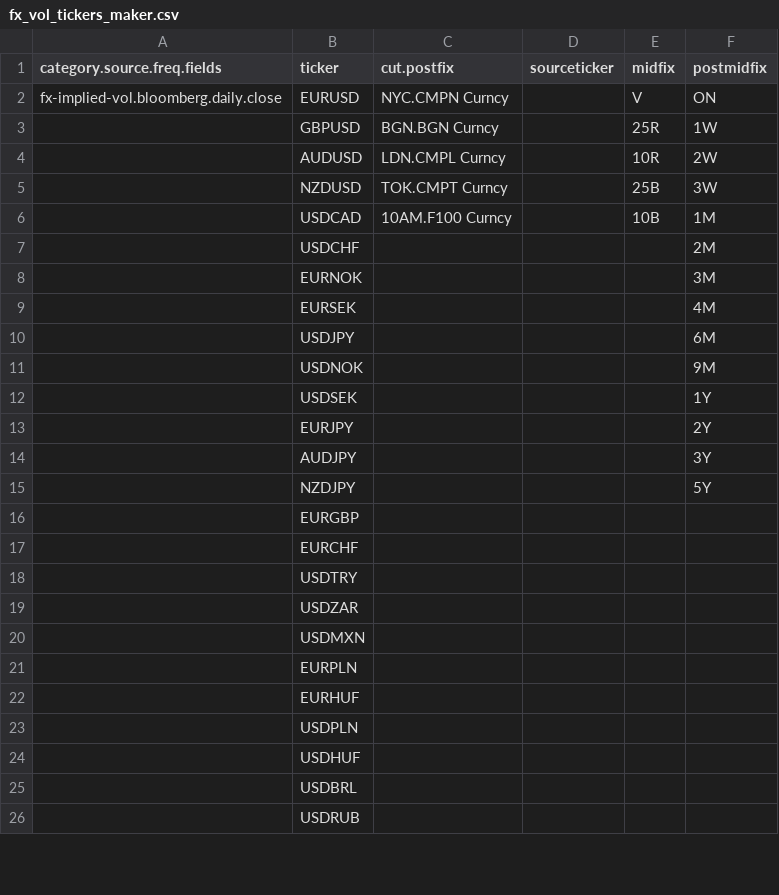
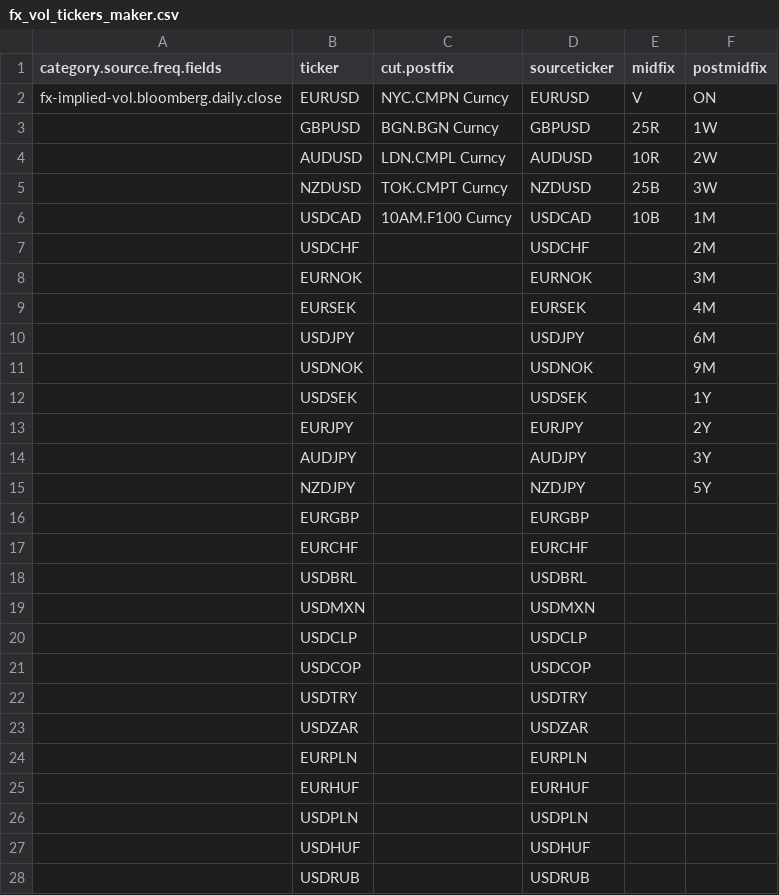
Before and after one commit to cuemacro/findatapy, a CSV file: findatapy/conf/fx_vol_tickers_maker.csv, drawn as a sheet; only a part is shown; the diff covers the shown part only.

```diff
--- a/findatapy/conf/fx_vol_tickers_maker.csv
+++ b/findatapy/conf/fx_vol_tickers_maker.csv
@@ -1,26 +1,28 @@
 category.source.freq.fields,ticker,cut.postfix,sourceticker,midfix,postmidfix
-fx-implied-vol.bloomberg.daily.close,EURUSD,NYC.CMPN Curncy,,V,ON
-,GBPUSD,BGN.BGN Curncy,,25R,1W
-,AUDUSD,LDN.CMPL Curncy,,10R,2W
-,NZDUSD,TOK.CMPT Curncy,,25B,3W
-,USDCAD,10AM.F100 Curncy,,10B,1M
-,USDCHF,,,,2M
-,EURNOK,,,,3M
-,EURSEK,,,,4M
-,USDJPY,,,,6M
-,USDNOK,,,,9M
-,USDSEK,,,,1Y
-,EURJPY,,,,2Y
-,AUDJPY,,,,3Y
-,NZDJPY,,,,5Y
-,EURGBP,,,,
-,EURCHF,,,,
-,USDTRY,,,,
-,USDZAR,,,,
-,USDMXN,,,,
-,EURPLN,,,,
-,EURHUF,,,,
-,USDPLN,,,,
-,USDHUF,,,,
-,USDBRL,,,,
-,USDRUB,,,,
+fx-implied-vol.bloomberg.daily.close,EURUSD,NYC.CMPN Curncy,EURUSD,V,ON
+,GBPUSD,BGN.BGN Curncy,GBPUSD,25R,1W
+,AUDUSD,LDN.CMPL Curncy,AUDUSD,10R,2W
+,NZDUSD,TOK.CMPT Curncy,NZDUSD,25B,3W
+,USDCAD,10AM.F100 Curncy,USDCAD,10B,1M
+,USDCHF,,USDCHF,,2M
+,EURNOK,,EURNOK,,3M
+,EURSEK,,EURSEK,,4M
+,USDJPY,,USDJPY,,6M
+,USDNOK,,USDNOK,,9M
+,USDSEK,,USDSEK,,1Y
+,EURJPY,,EURJPY,,2Y
+,AUDJPY,,AUDJPY,,3Y
+,NZDJPY,,NZDJPY,,5Y
+,EURGBP,,EURGBP,,
+,EURCHF,,EURCHF,,
+,USDBRL,,USDBRL,,
+,USDMXN,,USDMXN,,
+,USDCLP,,USDCLP,,
+,USDCOP,,USDCOP,,
+,USDTRY,,USDTRY,,
+,USDZAR,,USDZAR,,
+,EURPLN,,EURPLN,,
+,EURHUF,,EURHUF,,
+,USDPLN,,USDPLN,,
+,USDHUF,,USDHUF,,
+,USDRUB,,USDRUB,,
```
Also changed, not shown: 6 added rows and 6 edited cells elsewhere in this file, findatapy/conf/base_depos_tickers_list.csv, findatapy/conf/fx_forwards_tickers_maker.csv, 18 other files.
